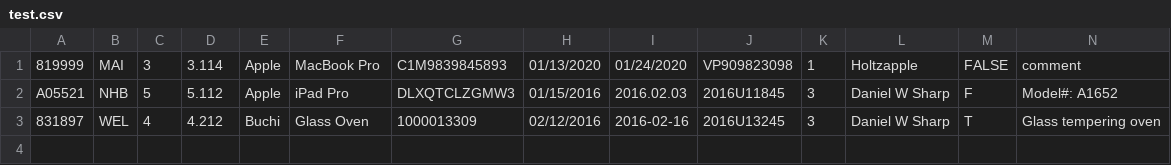
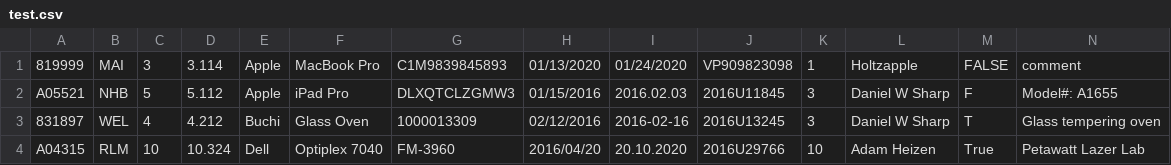
Before and after one commit to 201005-reston-bigdata/project-0-sean-horner, a CSV file: test.csv, drawn as a sheet.

```diff
--- a/test.csv
+++ b/test.csv
@@ -1,3 +1,4 @@
 819999,MAI,3,3.114,Apple,MacBook Pro,C1M9839845893,01/13/2020,01/24/2020,VP909823098,1,Holtzapple,FALSE,comment
-A05521,NHB,5,5.112,Apple,iPad Pro,DLXQTCLZGMW3,01/15/2016,2016.02.03,2016U11845,3,Daniel W Sharp,F,Model#: A1652
+A05521,NHB,5,5.112,Apple,iPad Pro,DLXQTCLZGMW3,01/15/2016,2016.02.03,2016U11845,3,Daniel W Sharp,F,Model#: A1655
 831897,WEL,4,4.212,Buchi,Glass Oven,1000013309,02/12/2016,2016-02-16,2016U13245,3,Daniel W Sharp,T,Glass tempering oven
+A04315,RLM,10,10.324,Dell ,Optiplex 7040, FM-3960,2016/04/20,20.10.2020,2016U29766,10,Adam Heizen,True,Petawatt Lazer Lab
```
Also changed, not shown: 2 other files.
